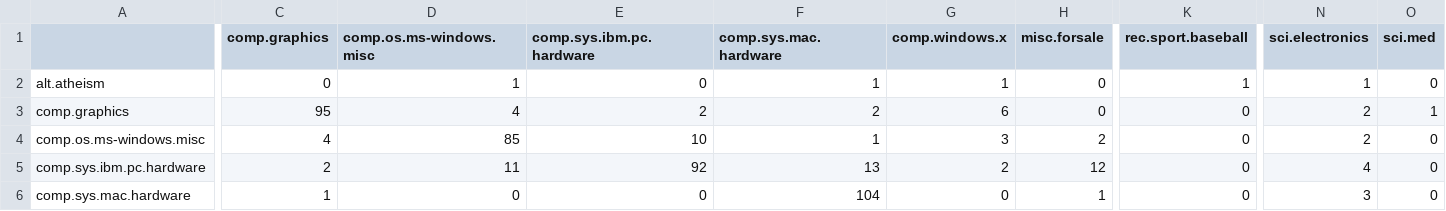
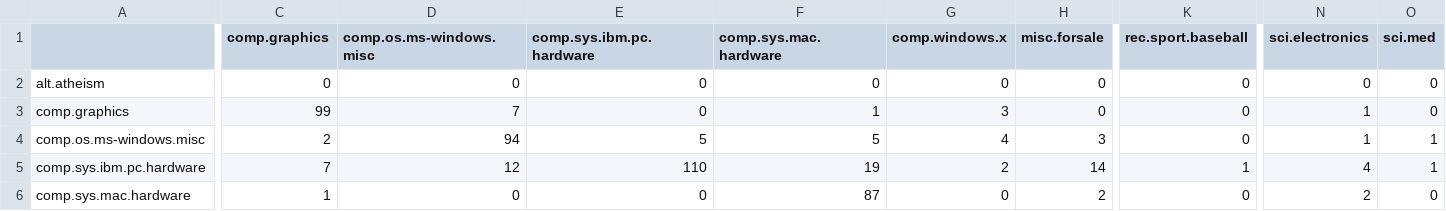
Before and after one commit to Chudbrochil/Newsgroups-NB-LG, a CSV file: log_reg_confusionMatrix.csv, drawn as a sheet; only a part is shown, gaps mark what is left out; the diff covers the shown part only; the diff names each change by its address in the sheet, - before the commit and + after, or states it on an @@ line.

```diff
--- a/log_reg_confusionMatrix.csv
+++ b/log_reg_confusionMatrix.csv
-D2 (comp.os.ms-windows.misc): 1
+D2 (comp.os.ms-windows.misc): 0
-F2 (comp.sys.mac.hardware): 1
+F2 (comp.sys.mac.hardware): 0
-G2 (comp.windows.x): 1
+G2 (comp.windows.x): 0
-K2 (rec.sport.baseball): 1
+K2 (rec.sport.baseball): 0
-N2 (sci.electronics): 1
+N2 (sci.electronics): 0
-C3 (comp.graphics): 95
+C3 (comp.graphics): 99
-D3 (comp.os.ms-windows.misc): 4
+D3 (comp.os.ms-windows.misc): 7
-E3 (comp.sys.ibm.pc.hardware): 2
+E3 (comp.sys.ibm.pc.hardware): 0
-F3 (comp.sys.mac.hardware): 2
+F3 (comp.sys.mac.hardware): 1
-G3 (comp.windows.x): 6
+G3 (comp.windows.x): 3
-N3:N4 (sci.electronics): 2
+N3:N4 (sci.electronics): 1
-O3 (sci.med): 1
+O3 (sci.med): 0
-C4 (comp.graphics): 4
+C4 (comp.graphics): 2
-D4 (comp.os.ms-windows.misc): 85
+D4 (comp.os.ms-windows.misc): 94
-E4 (comp.sys.ibm.pc.hardware): 10
+E4 (comp.sys.ibm.pc.hardware): 5
-F4 (comp.sys.mac.hardware): 1
+F4 (comp.sys.mac.hardware): 5
-G4 (comp.windows.x): 3
+G4 (comp.windows.x): 4
-H4 (misc.forsale): 2
+H4 (misc.forsale): 3
-O4:O5 (sci.med): 0
+O4:O5 (sci.med): 1
-C5 (comp.graphics): 2
+C5 (comp.graphics): 7
-D5 (comp.os.ms-windows.misc): 11
+D5 (comp.os.ms-windows.misc): 12
-E5 (comp.sys.ibm.pc.hardware): 92
+E5 (comp.sys.ibm.pc.hardware): 110
-F5 (comp.sys.mac.hardware): 13
+F5 (comp.sys.mac.hardware): 19
-H5 (misc.forsale): 12
+H5 (misc.forsale): 14
-K5 (rec.sport.baseball): 0
+K5 (rec.sport.baseball): 1
-F6 (comp.sys.mac.hardware): 104
+F6 (comp.sys.mac.hardware): 87
-H6 (misc.forsale): 1
+H6 (misc.forsale): 2
-N6 (sci.electronics): 3
+N6 (sci.electronics): 2
```
Also changed, not shown: 1 added row, 1 removed row and 101 edited cells elsewhere in this file, validation_output.csv, 5 other files.
